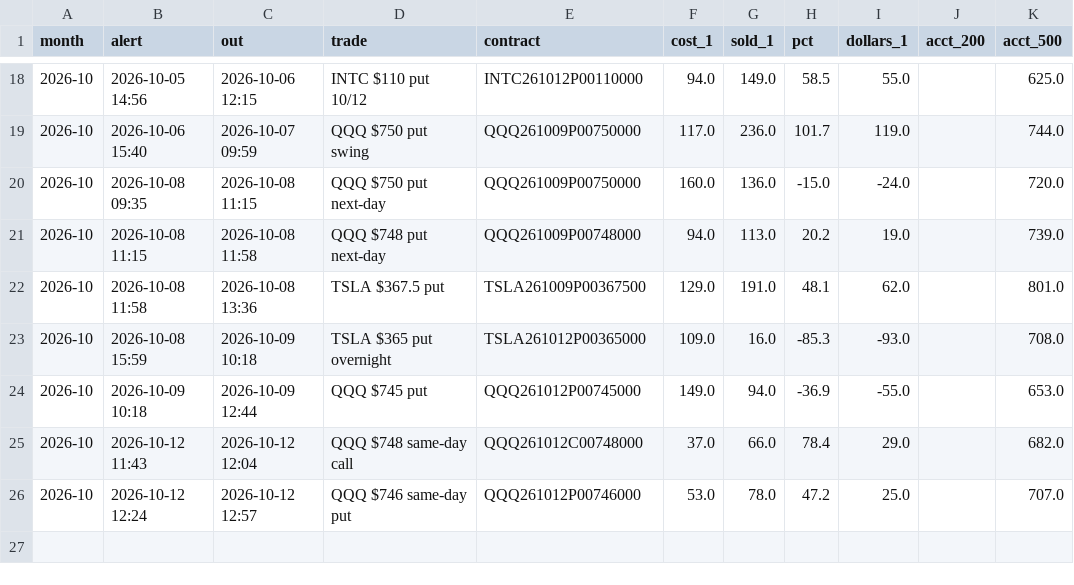
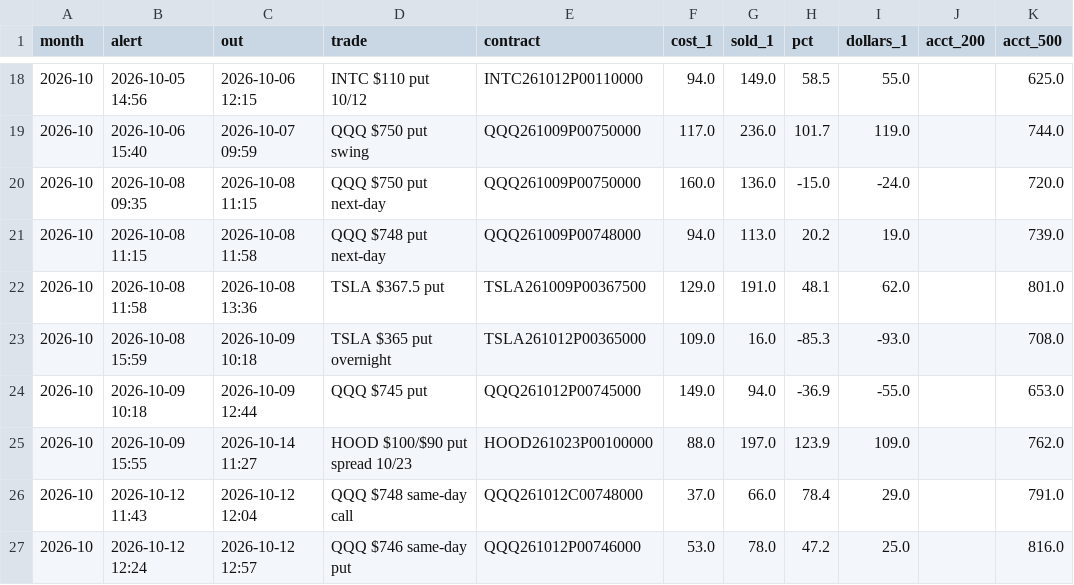
Before and after one commit to Raskull-ux/Tazmanian-Trader-Bot, a CSV file: results/deep_analysis/alert_scoreboard.csv, drawn as a sheet; only a part is shown, gaps mark what is left out.

```diff
--- a/results/deep_analysis/alert_scoreboard.csv
+++ b/results/deep_analysis/alert_scoreboard.csv
@@ -24,3 +24,4 @@ month,alert,out,trade,contract,cost_1,sold_1,pct,dollars_1,acct_200,acct_500
 2026-10,2026-10-09 10:18,2026-10-09 12:44,QQQ $745 put,QQQ261012P00745000,149.0,94.0,-36.9,-55.0,,653.0
-2026-10,2026-10-12 11:43,2026-10-12 12:04,QQQ $748 same-day call,QQQ261012C00748000,37.0,66.0,78.4,29.0,,682.0
-2026-10,2026-10-12 12:24,2026-10-12 12:57,QQQ $746 same-day put,QQQ261012P00746000,53.0,78.0,47.2,25.0,,707.0
+2026-10,2026-10-09 15:55,2026-10-14 11:27,HOOD $100/$90 put spread 10/23,HOOD261023P00100000,88.0,197.0,123.9,109.0,,762.0
+2026-10,2026-10-12 11:43,2026-10-12 12:04,QQQ $748 same-day call,QQQ261012C00748000,37.0,66.0,78.4,29.0,,791.0
+2026-10,2026-10-12 12:24,2026-10-12 12:57,QQQ $746 same-day put,QQQ261012P00746000,53.0,78.0,47.2,25.0,,816.0
```
Also changed, not shown: 1 other file.
